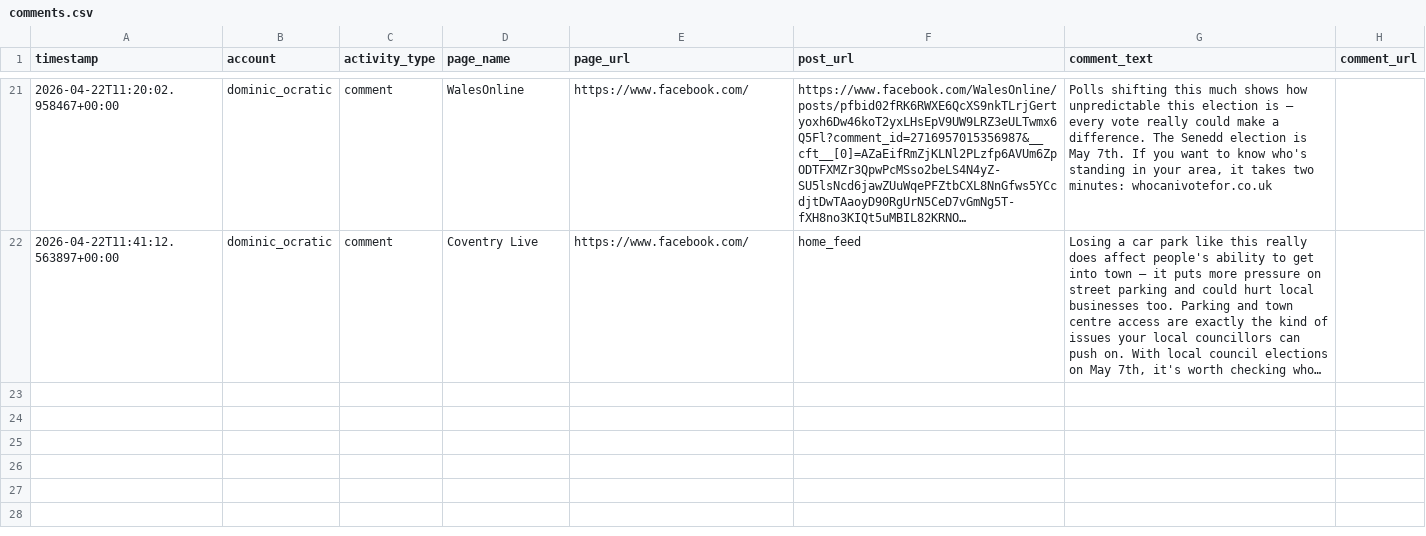
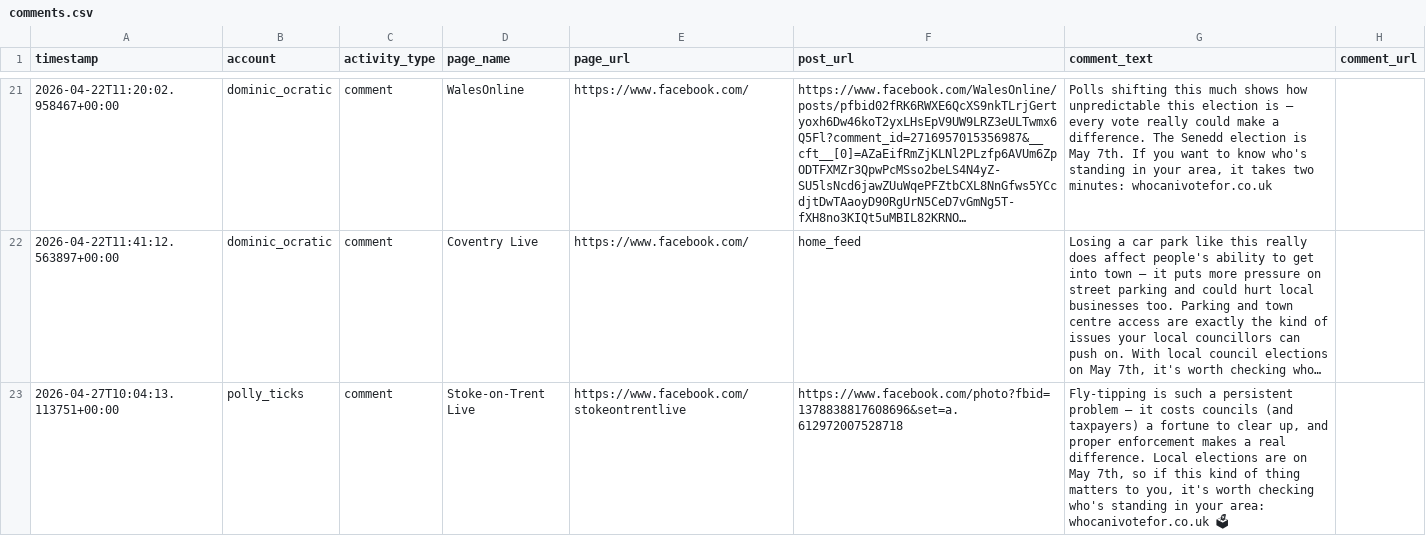
Before and after one commit to hannah-o-rourke/optimaturner, a CSV file: logs/comments.csv, drawn as a sheet; only a part is shown, gaps mark what is left out; long unchanged cells end in …; the diff names each change by its address in the sheet, - before the commit and + after, or states it on an @@ line.

Commit message:
Polly Ticks: first comment - Stoke-on-Trent fly-tipping post
Account: polly_ticks
Story: Fly-tippers targeting Stoke-on-Trent alley (Stoke-on-Trent Live)
Topic: fly-tipping / council enforcement / local elections May 7th

```diff
--- a/logs/comments.csv
+++ b/logs/comments.csv
+row 23: 2026-04-27T10:04:13.113751+00:00 | polly_ticks | comment | Stoke-on-Trent Live | https://www.facebook.com/stokeontrentlive | https://www.facebook.com/photo?fbid=1378838817608696&set=a.612972007528718 | Fly-tipping is such a persistent problem — it costs councils (and taxpayers) a fortune to clear up, and proper enforcement makes a real difference. Local elections are on May 7th, so if this kind of thing matters to you, it's worth checking who's standing in your area: whocanivotefor.co.uk 🗳
```
